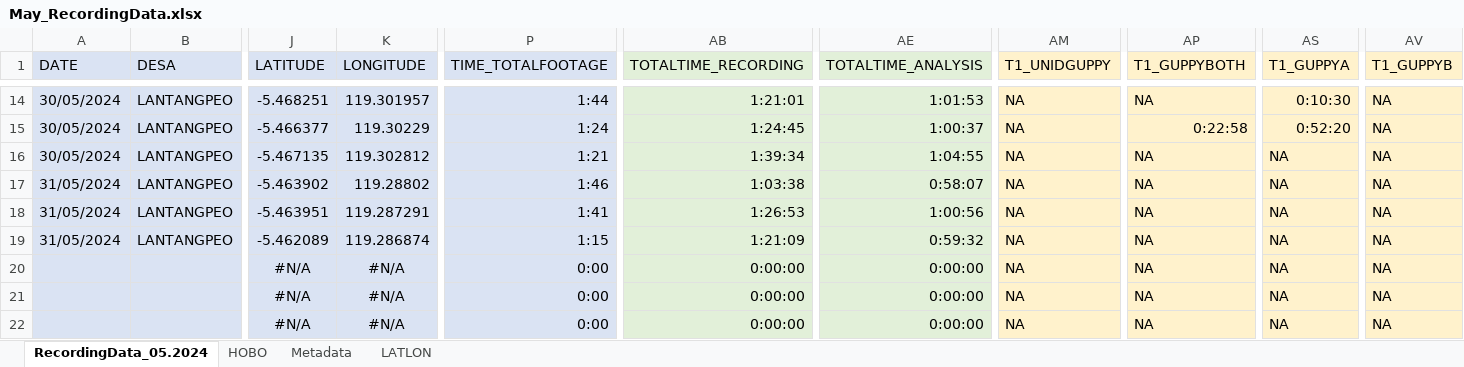
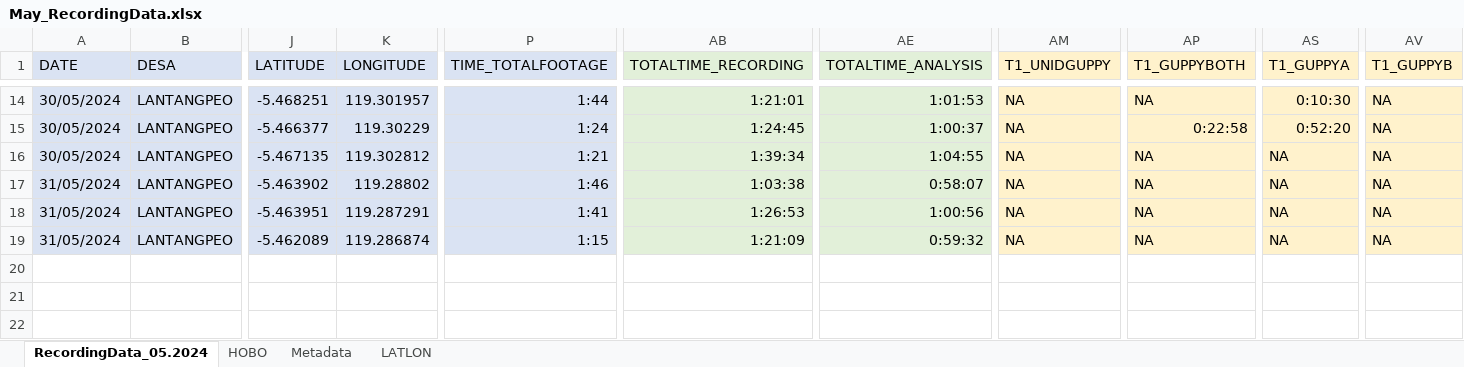
Before and after one commit to swulfing/TanakekeProject, an Excel workbook: URUVS/Datasheets/URUV/05.2024/May_RecordingData.xlsx, sheet RecordingData_05.2024, drawn as a sheet; only a part is shown, gaps mark what is left out; values as stored, in another font and other column widths than the file's, no borders; rows hold the shown columns only; the diff names each change by its address in the sheet, - before the commit and + after, or states it on an @@ line.

Commit message:
July Data

```diff
--- a/URUVS/Datasheets/URUV/05.2024/May_RecordingData.xlsx (sheet RecordingData_05.2024)
+++ b/URUVS/Datasheets/URUV/05.2024/May_RecordingData.xlsx (sheet RecordingData_05.2024)
-row 20:  |  | #N/A | #N/A | 0:00 | 0:00:00 | 0:00:00 | NA | NA | NA | NA
-row 21:  |  | #N/A | #N/A | 0:00 | 0:00:00 | 0:00:00 | NA | NA | NA | NA
-row 22:  |  | #N/A | #N/A | 0:00 | 0:00:00 | 0:00:00 | NA | NA | NA | NA
```
Also changed, not shown: RClass/InternHours.xlsx, URUVS/Datasheets/URUV/04.2024/April_RecordingData.xlsx, 14 other files.
